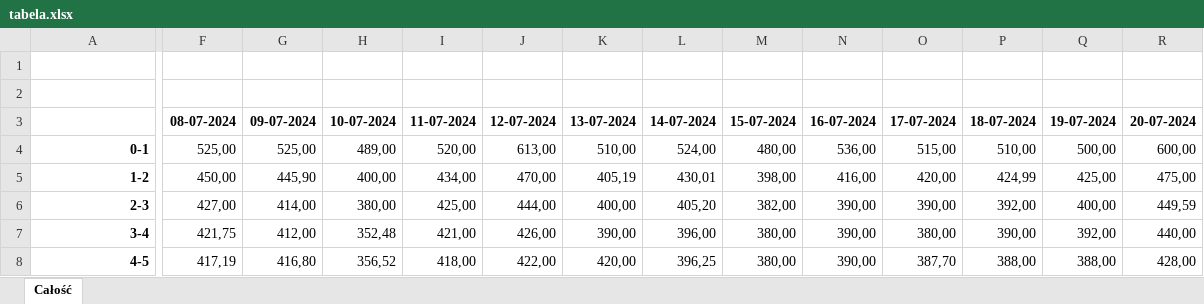
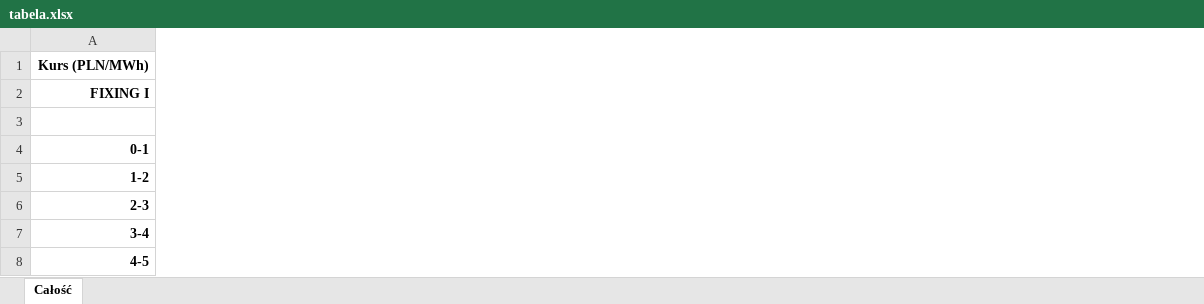
Before and after one commit to grzegorz-muszynski/tge, an Excel workbook: tabela.xlsx, sheet Całość, drawn as a sheet; only a part is shown, gaps mark what is left out; values as stored, in another font and other column widths than the file's, no borders; removed rows and columns are numbered as before the commit, all else as after; rows hold the shown columns only; the diff covers the shown part only; the diff names each change by its address in the sheet, - before the commit and + after, or states it on an @@ line.

```diff
--- a/tabela.xlsx (sheet Całość)
+++ b/tabela.xlsx (sheet Całość)
-column F, rows 3-8: 08-07-2024 | 525,00 | 450,00 | 427,00 | 421,75 | 417,19
-column G, rows 3-8: 09-07-2024 | 525,00 | 445,90 | 414,00 | 412,00 | 416,80
-column H, rows 3-8: 10-07-2024 | 489,00 | 400,00 | 380,00 | 352,48 | 356,52
-column I, rows 3-8: 11-07-2024 | 520,00 | 434,00 | 425,00 | 421,00 | 418,00
-column J, rows 3-8: 12-07-2024 | 613,00 | 470,00 | 444,00 | 426,00 | 422,00
-column K, rows 3-8: 13-07-2024 | 510,00 | 405,19 | 400,00 | 390,00 | 420,00
-column L, rows 3-8: 14-07-2024 | 524,00 | 430,01 | 405,20 | 396,00 | 396,25
-column M, rows 3-8: 15-07-2024 | 480,00 | 398,00 | 382,00 | 380,00 | 380,00
-column N, rows 3-8: 16-07-2024 | 536,00 | 416,00 | 390,00 | 390,00 | 390,00
-column O, rows 3-8: 17-07-2024 | 515,00 | 420,00 | 390,00 | 380,00 | 387,70
-column P, rows 3-8: 18-07-2024 | 510,00 | 424,99 | 392,00 | 390,00 | 388,00
-column Q, rows 3-8: 19-07-2024 | 500,00 | 425,00 | 400,00 | 392,00 | 388,00
-column R, rows 3-8: 20-07-2024 | 600,00 | 475,00 | 449,59 | 440,00 | 428,00
-row 1: (empty)
-row 2: (empty)
+row 1: Kurs (PLN/MWh)
+row 2: FIXING I
```
Also changed, not shown: 44 removed columns elsewhere in this sheet, 1 other file.
